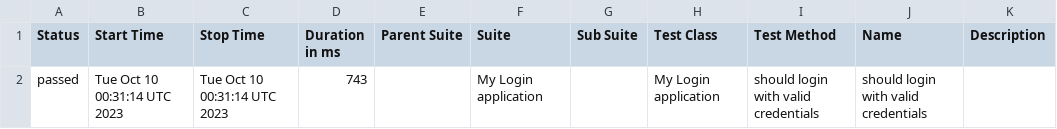
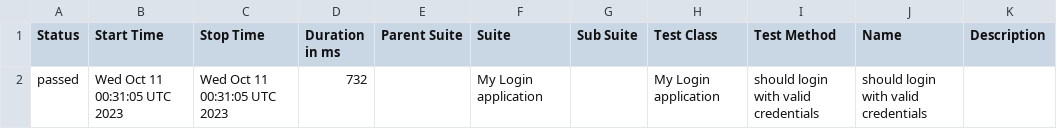
Before and after one commit to nanlabs/automation-seed, a CSV file: docs/data/suites.csv, drawn as a sheet.

```diff
--- a/docs/data/suites.csv
+++ b/docs/data/suites.csv
@@ -1,2 +1,2 @@
 "Status","Start Time","Stop Time","Duration in ms","Parent Suite","Suite","Sub Suite","Test Class","Test Method","Name","Description"
-"passed","Tue Oct 10 00:31:14 UTC 2023","Tue Oct 10 00:31:14 UTC 2023","743","","My Login application","","My Login application","should login with valid credentials","should login with valid credentials",""
+"passed","Wed Oct 11 00:31:05 UTC 2023","Wed Oct 11 00:31:05 UTC 2023","732","","My Login application","","My Login application","should login with valid credentials","should login with valid credentials",""
```
Also changed, not shown: 36 other files.
